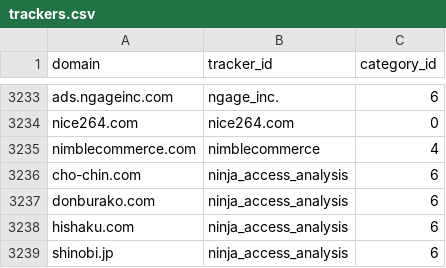
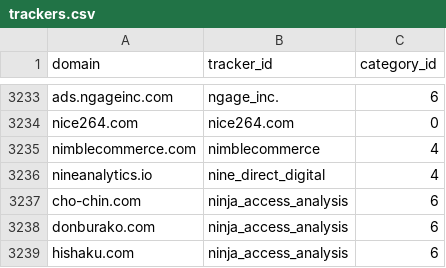
Before and after one commit to AdguardTeam/companiesdb, a CSV file: dist/trackers.csv, drawn as a sheet; only a part is shown, gaps mark what is left out; the shorter side is filled out with more unchanged rows; the diff names each change by its address in the sheet, - before the commit and + after, or states it on an @@ line.

```diff
--- a/dist/trackers.csv
+++ b/dist/trackers.csv
+row 3236: nineanalytics.io | nine_direct_digital | 4
```
Also changed, not shown: 3 other files.
